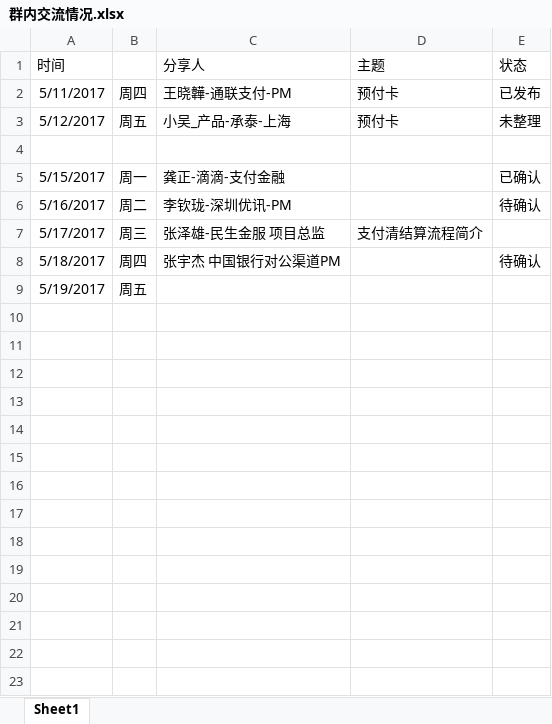
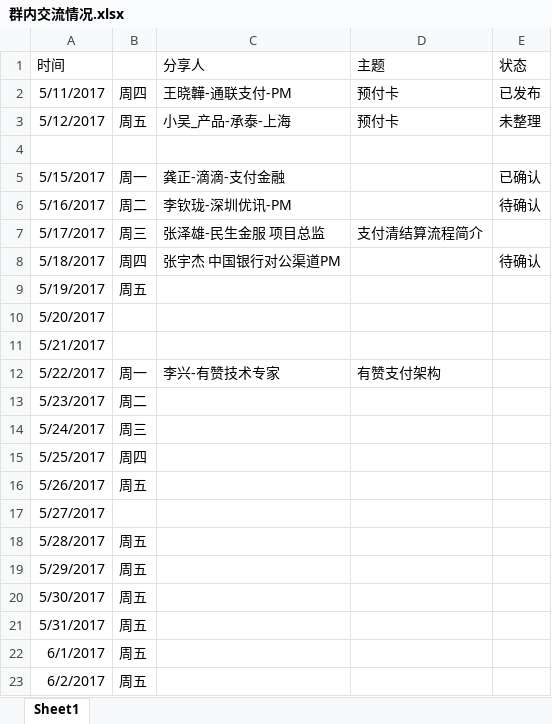
Before and after one commit to tasfe/payment-wechat, an Excel workbook: attach/群内交流情况.xlsx, sheet Sheet1, drawn as a sheet; values as stored, in another font and other column widths than the file's, no borders; the diff names each change by its address in the sheet, - before the commit and + after, or states it on an @@ line.

```diff
--- a/attach/群内交流情况.xlsx (sheet Sheet1)
+++ b/attach/群内交流情况.xlsx (sheet Sheet1)
+row 10: 5/20/2017
+row 11: 5/21/2017
+row 12: 5/22/2017 | 周一 | 李兴-有赞技术专家 | 有赞支付架构
+row 13: 5/23/2017 | 周二
+row 14: 5/24/2017 | 周三
+row 15: 5/25/2017 | 周四
+row 16: 5/26/2017 | 周五
+row 17: 5/27/2017
+row 18: 5/28/2017 | 周五
+row 19: 5/29/2017 | 周五
+row 20: 5/30/2017 | 周五
+row 21: 5/31/2017 | 周五
+row 22: 6/1/2017 | 周五
+row 23: 6/2/2017 | 周五
```
Also changed, not shown: 2 other files.
